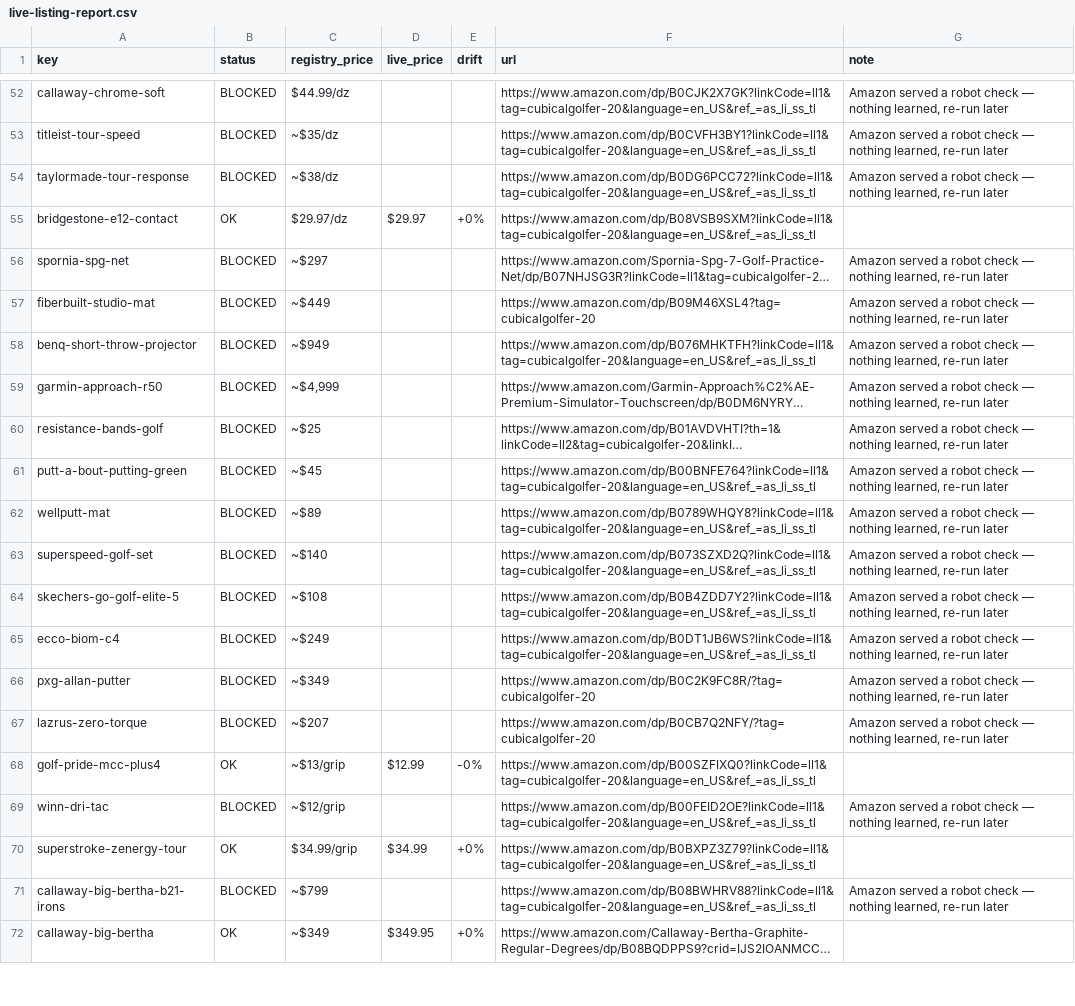
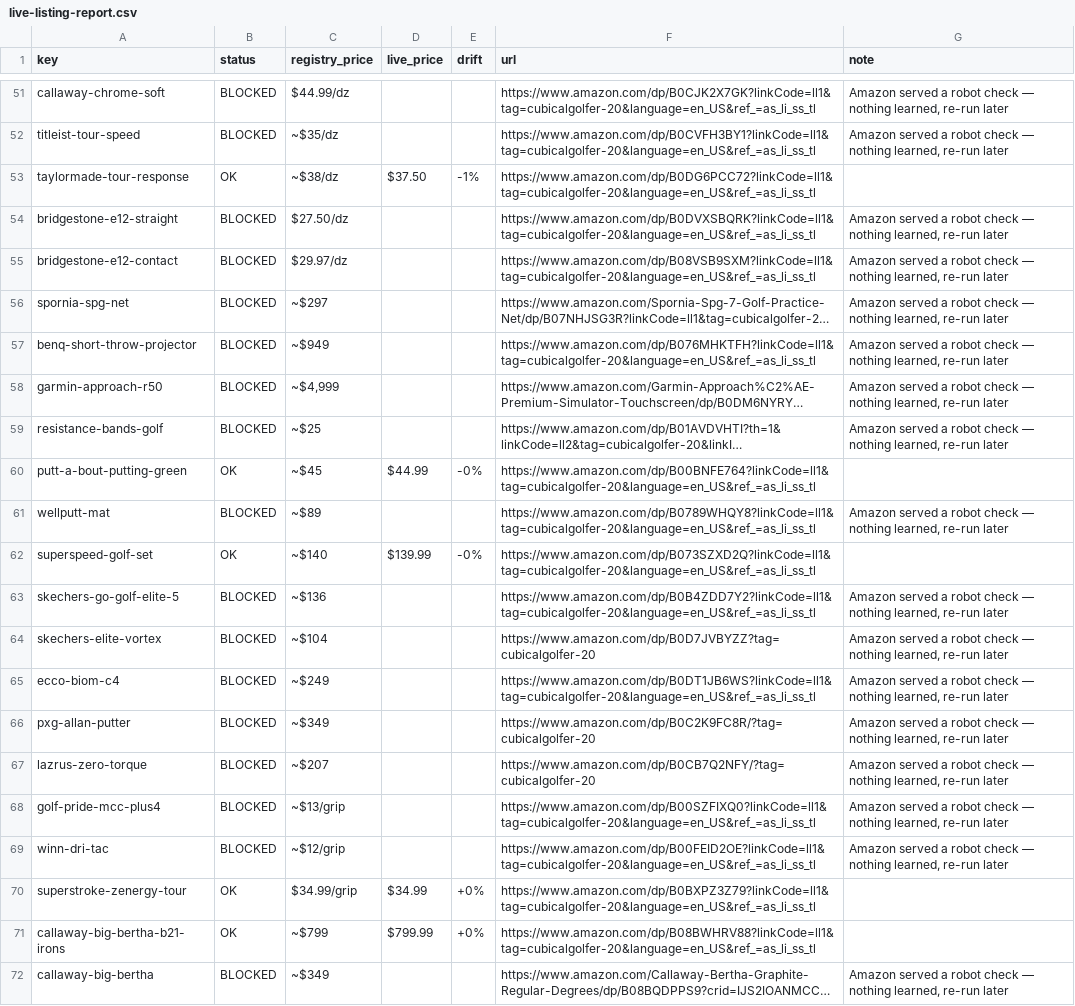
Before and after one commit to ryanoneill1/CubicalGolfer_Website, a CSV file: scripts/output/live-listing-report.csv, drawn as a sheet; only a part is shown, gaps mark what is left out; long unchanged cells end in …; removed rows and columns are numbered as before the commit, all else as after; the diff covers the shown part only; the diff names each change by its address in the sheet, - before the commit and + after, or states it on an @@ line.

```diff
--- a/scripts/output/live-listing-report.csv
+++ b/scripts/output/live-listing-report.csv
-B53 (status): BLOCKED
+B53 (status): OK
-D53 (live_price): (empty)
+D53 (live_price): $37.50
-E53 (drift): (empty)
+E53 (drift): -1%
-G53 (note): Amazon served a robot check — nothing learned, re-run later
+G53 (note): (empty)
+row 54: bridgestone-e12-straight | BLOCKED | $27.50/dz |  |  | https://www.amazon.com/dp/B0DVXSBQRK?linkCode=ll1&tag=cubicalgolfer-20&language=en_US&ref_=as_li_ss_tl | Amazon served a robot check — nothing learned, re-run later
-B55 (status): OK
+B55 (status): BLOCKED
-D55 (live_price): $29.97
+D55 (live_price): (empty)
-E55 (drift): +0%
+E55 (drift): (empty)
-G55 (note): (empty)
+G55 (note): Amazon served a robot check — nothing learned, re-run later
-row 57: fiberbuilt-studio-mat | BLOCKED | ~$449 |  |  | https://www.amazon.com/dp/B09M46XSL4?tag=cubicalgolfer-20 | Amazon served a robot check — nothing learned, re-run later
-B60 (status): BLOCKED
+B60 (status): OK
-D60 (live_price): (empty)
+D60 (live_price): $44.99
-E60 (drift): (empty)
+E60 (drift): -0%
-G60 (note): Amazon served a robot check — nothing learned, re-run later
+G60 (note): (empty)
-B62 (status): BLOCKED
+B62 (status): OK
-D62 (live_price): (empty)
+D62 (live_price): $139.99
-E62 (drift): (empty)
+E62 (drift): -0%
-G62 (note): Amazon served a robot check — nothing learned, re-run later
+G62 (note): (empty)
-C63 (registry_price): ~$108
+C63 (registry_price): ~$136
+row 64: skechers-elite-vortex | BLOCKED | ~$104 |  |  | https://www.amazon.com/dp/B0D7JVBYZZ?tag=cubicalgolfer-20 | Amazon served a robot check — nothing learned, re-run later
-B68 (status): OK
+B68 (status): BLOCKED
-D68 (live_price): $12.99
+D68 (live_price): (empty)
-E68 (drift): -0%
+E68 (drift): (empty)
-G68 (note): (empty)
+G68 (note): Amazon served a robot check — nothing learned, re-run later
-B71 (status): BLOCKED
+B71 (status): OK
-D71 (live_price): (empty)
+D71 (live_price): $799.99
-E71 (drift): (empty)
+E71 (drift): +0%
-G71 (note): Amazon served a robot check — nothing learned, re-run later
+G71 (note): (empty)
-B72 (status): OK
+B72 (status): BLOCKED
-D72 (live_price): $349.95
+D72 (live_price): (empty)
-E72 (drift): +0%
+E72 (drift): (empty)
-G72 (note): (empty)
+G72 (note): Amazon served a robot check — nothing learned, re-run later
```
Also changed, not shown: 2 removed rows and 88 edited cells elsewhere in this file, scripts/output/live-url-report.csv, 2 other files.
